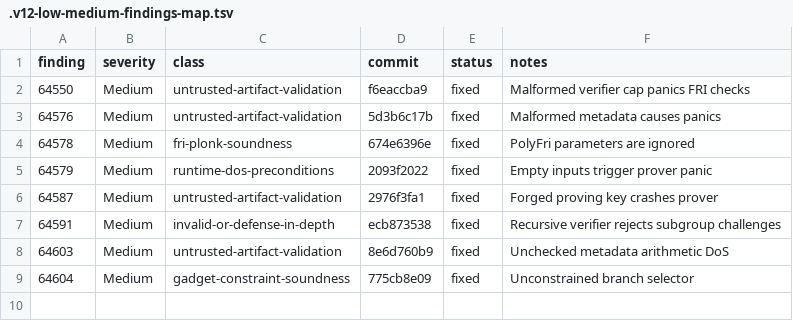
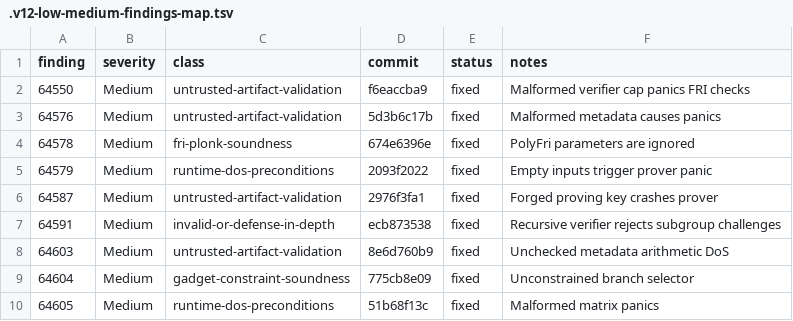
Before and after one commit to Quantus-Network/qp-plonky2, a TSV file: .v12-low-medium-findings-map.tsv, drawn as a sheet; the diff names each change by its address in the sheet, - before the commit and + after, or states it on an @@ line.

Commit message:
docs(v12): update low-medium findings map

```diff
--- a/.v12-low-medium-findings-map.tsv
+++ b/.v12-low-medium-findings-map.tsv
+row 10: 64605 | Medium | runtime-dos-preconditions | 51b68f13c | fixed | Malformed matrix panics
```
